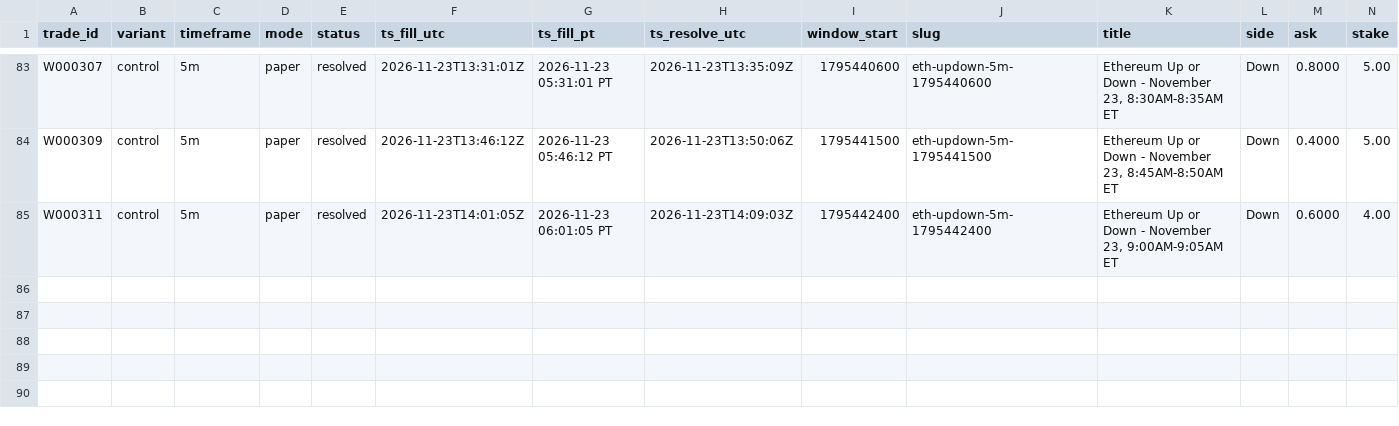
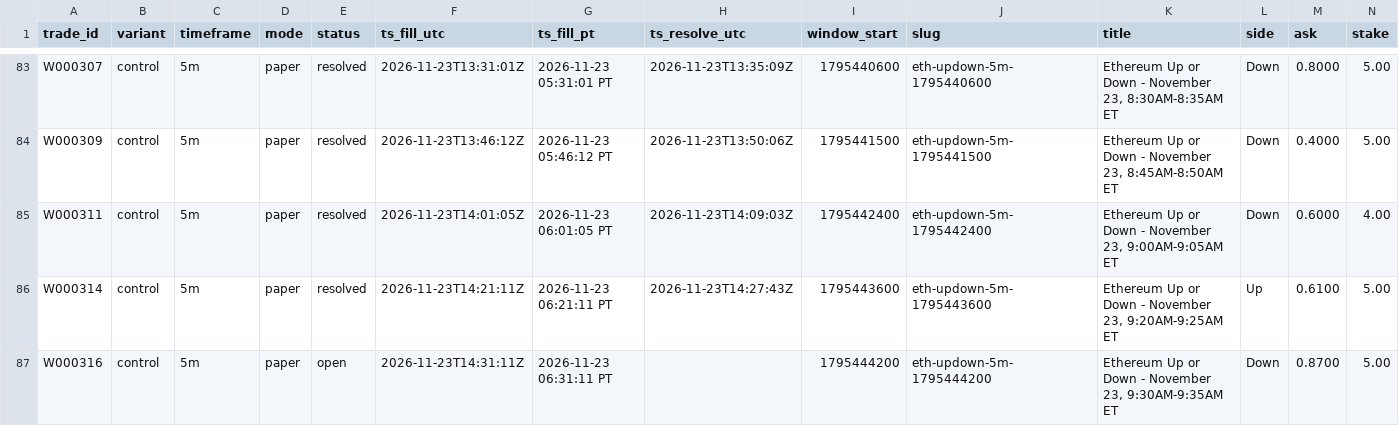
Before and after one commit to michaeldeuchar-dotcom/eth-paper-bot, a CSV file: data/week2/trades_control.csv, drawn as a sheet; only a part is shown, gaps mark what is left out; rows hold the shown columns only; the diff names each change by its address in the sheet, - before the commit and + after, or states it on an @@ line.

```diff
--- a/data/week2/trades_control.csv
+++ b/data/week2/trades_control.csv
+row 86: W000314 | control | 5m | paper | resolved | 2026-11-23T14:21:11Z | 2026-11-23 06:21:11 PT | 2026-11-23T14:27:43Z | 1795443600 | eth-updown-5m-1795443600 | Ethereum Up or Down - November 23, 9:20AM-9:25AM ET | Up | 0.6100 | 5.00
+row 87: W000316 | control | 5m | paper | open | 2026-11-23T14:31:11Z | 2026-11-23 06:31:11 PT |  | 1795444200 | eth-updown-5m-1795444200 | Ethereum Up or Down - November 23, 9:30AM-9:35AM ET | Down | 0.8700 | 5.00
```
Also changed, not shown: data/week2/decisions_tail.csv, data/week2/trades_ride_favorite_80.csv, 4 other files.
